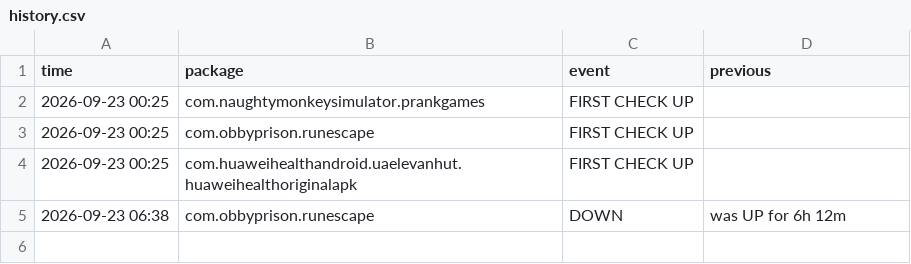
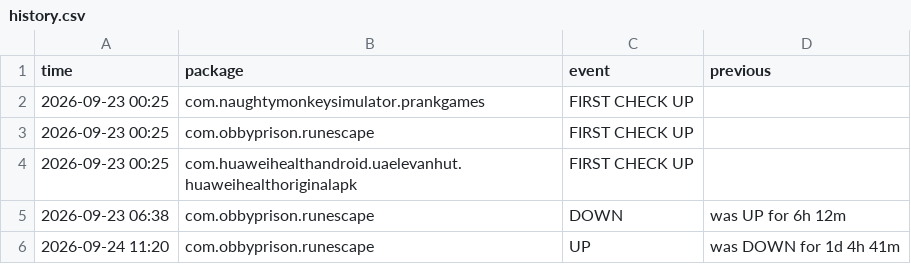
Before and after one commit to jumoka12/monitroappjom, a CSV file: history.csv, drawn as a sheet; the diff names each change by its address in the sheet, - before the commit and + after, or states it on an @@ line.

```diff
--- a/history.csv
+++ b/history.csv
+row 6: 2026-09-24 11:20 | com.obbyprison.runescape | UP | was DOWN for 1d 4h 41m
```
Also changed, not shown: 2 other files.
